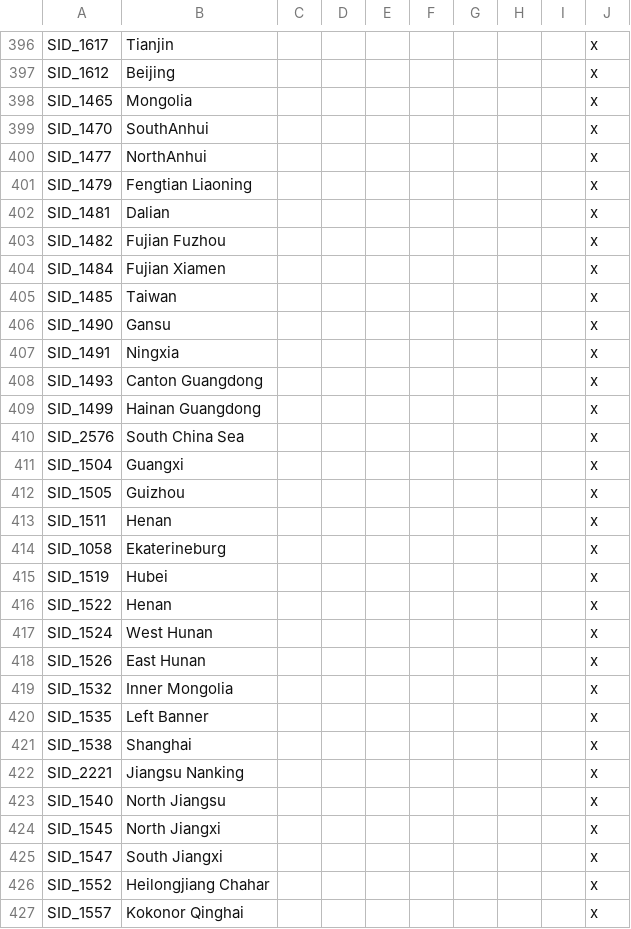
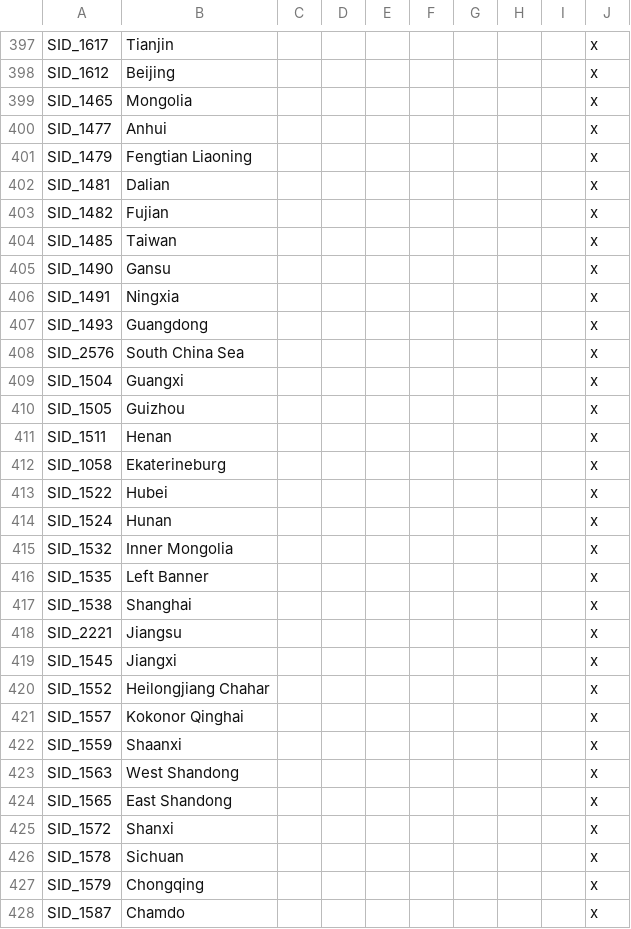
Before and after one commit to simsulla/nwomod, a CSV file: NWO/localisation/nwo_map.csv, drawn as a sheet; only a part is shown, gaps mark what is left out; the shorter side is filled out with more unchanged rows; the diff covers the shown part only.

```diff
--- a/NWO/localisation/nwo_map.csv
+++ b/NWO/localisation/nwo_map.csv
@@ -398,8 +399,6 @@ SID_1612;Beijing;;;;;;;;x
 SID_1465;Mongolia;;;;;;;;x
-SID_1470;SouthAnhui;;;;;;;;x
-SID_1477;NorthAnhui;;;;;;;;x
+SID_1477;Anhui;;;;;;;;x
 SID_1479;Fengtian Liaoning;;;;;;;;x
 SID_1481;Dalian;;;;;;;;x
-SID_1482;Fujian Fuzhou;;;;;;;;x
-SID_1484;Fujian Xiamen;;;;;;;;x
+SID_1482;Fujian;;;;;;;;x
 SID_1485;Taiwan;;;;;;;;x
@@ -407,4 +406,3 @@ SID_1490;Gansu;;;;;;;;x
 SID_1491;Ningxia;;;;;;;;x
-SID_1493;Canton Guangdong;;;;;;;;x
-SID_1499;Hainan Guangdong;;;;;;;;x
+SID_1493;Guangdong;;;;;;;;x
 SID_2576;South China Sea;;;;;;;;x
@@ -414,6 +412,4 @@ SID_1511;Henan;;;;;;;;x
 SID_1058;Ekaterineburg;;;;;;;;x
-SID_1519;Hubei;;;;;;;;x
-SID_1522;Henan;;;;;;;;x
-SID_1524;West Hunan;;;;;;;;x
-SID_1526;East Hunan;;;;;;;;x
+SID_1522;Hubei;;;;;;;;x
+SID_1524;Hunan;;;;;;;;x
 SID_1532;Inner Mongolia;;;;;;;;x
@@ -421,6 +417,4 @@ SID_1535;Left Banner;;;;;;;;x
 SID_1538;Shanghai;;;;;;;;x
-SID_2221;Jiangsu Nanking;;;;;;;;x
-SID_1540;North Jiangsu;;;;;;;;x
-SID_1545;North Jiangxi;;;;;;;;x
-SID_1547;South Jiangxi;;;;;;;;x
+SID_2221;Jiangsu;;;;;;;;x
+SID_1545;Jiangxi;;;;;;;;x
 SID_1552;Heilongjiang Chahar;;;;;;;;x
```
Also changed, not shown: 4 added rows, 3 removed rows and 7 edited cells elsewhere in this file, 2 other files.
